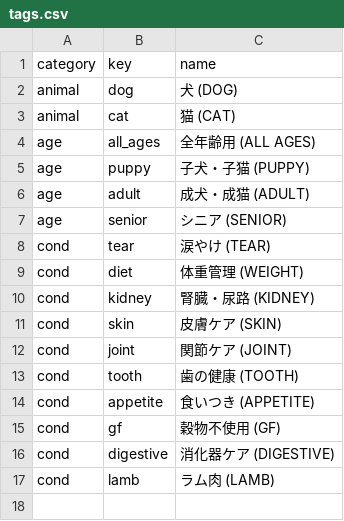
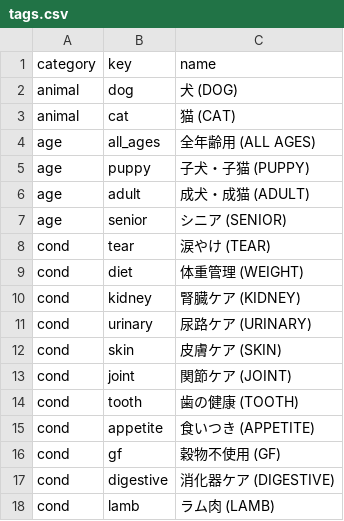
Before and after one commit to kyuni-f/pet925, a CSV file: data/tags.csv, drawn as a sheet.

```diff
--- a/data/tags.csv
+++ b/data/tags.csv
@@ -9,3 +9,4 @@ cond,tear,涙やけ (TEAR)
 cond,diet,体重管理 (WEIGHT)
-cond,kidney,腎臓・尿路 (KIDNEY)
+cond,kidney,腎臓ケア (KIDNEY)
+cond,urinary,尿路ケア (URINARY)
 cond,skin,皮膚ケア (SKIN)
```
Also changed, not shown: data/aliases.csv, data/comments.csv, 19 other files.
